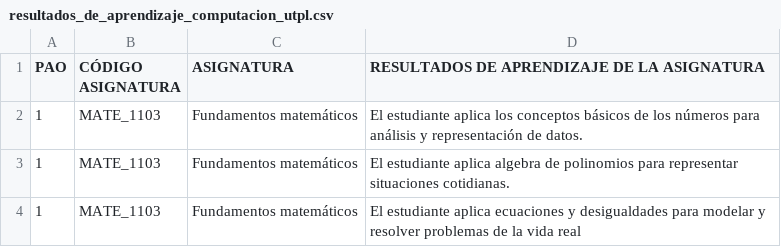
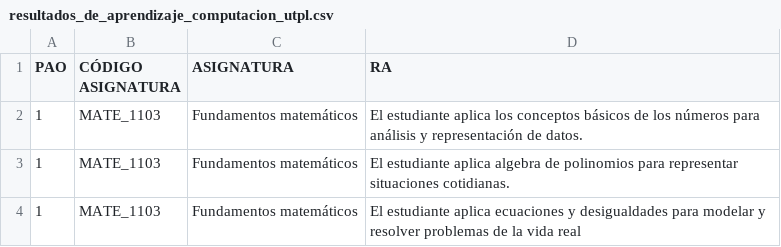
Before and after one commit to programacion-taw-utpl/repositorio-RA, a CSV file: resultados_de_aprendizaje_computacion_utpl.csv, drawn as a sheet; only a part is shown.

Commit message:
Add files via upload

```diff
--- a/resultados_de_aprendizaje_computacion_utpl.csv
+++ b/resultados_de_aprendizaje_computacion_utpl.csv
@@ -1,2 +1,2 @@
-PAO,CÓDIGO ASIGNATURA,ASIGNATURA,RESULTADOS DE APRENDIZAJE DE LA ASIGNATURA
+PAO,CÓDIGO ASIGNATURA,ASIGNATURA,RA
 1,MATE_1103,Fundamentos matemáticos ,El estudiante aplica los conceptos básicos de los números para análisis y representación de datos.
```
